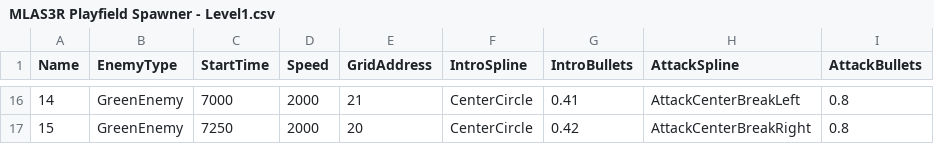
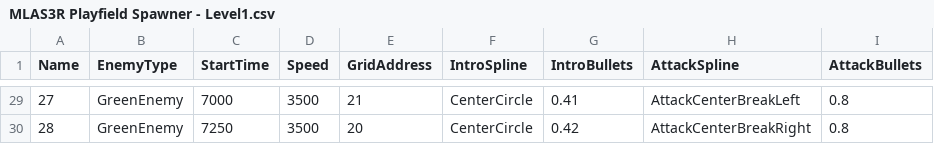
Before and after one commit to marcusrbrown/MLAS3R, a CSV file: Data/MLAS3R Playfield Spawner - Level1.csv, drawn as a sheet; only a part is shown, gaps mark what is left out; addresses are those after the commit; the diff covers the shown part only; the diff names each change by its address in the sheet, - before the commit and + after, or states it on an @@ line.

```diff
--- a/Data/MLAS3R Playfield Spawner - Level1.csv
+++ b/Data/MLAS3R Playfield Spawner - Level1.csv
@@ column A (Name) renumbered from row 21 down @@
-D29:D30 (Speed): 2000
+D29:D30 (Speed): 3500
```
Also changed, not shown: 13 added rows and 14 edited cells elsewhere in this file, 2 other files.
